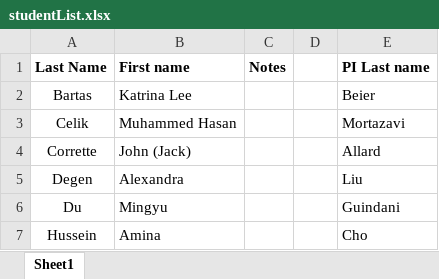
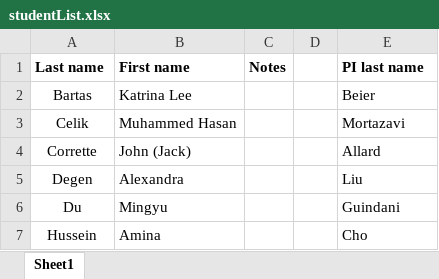
Before and after one commit to allardjun/grad_utils, an Excel workbook: pyOurPubs/studentList.xlsx, sheet Sheet1, drawn as a sheet; only a part is shown; values as stored, in another font and other column widths than the file's, no borders; the diff names each change by its address in the sheet, - before the commit and + after, or states it on an @@ line.

Commit message:
drive our pubs, first run, no hard output

```diff
--- a/pyOurPubs/studentList.xlsx (sheet Sheet1)
+++ b/pyOurPubs/studentList.xlsx (sheet Sheet1)
-A1: Last Name
+A1: Last name
-E1: PI Last name
+E1: PI last name
```
Also changed, not shown: 3 other files.
